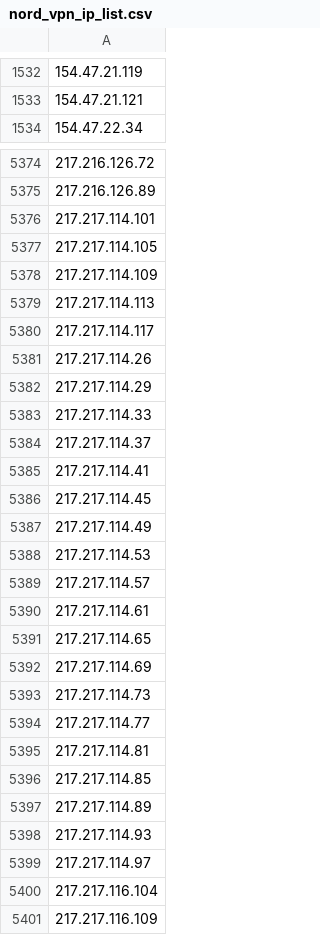
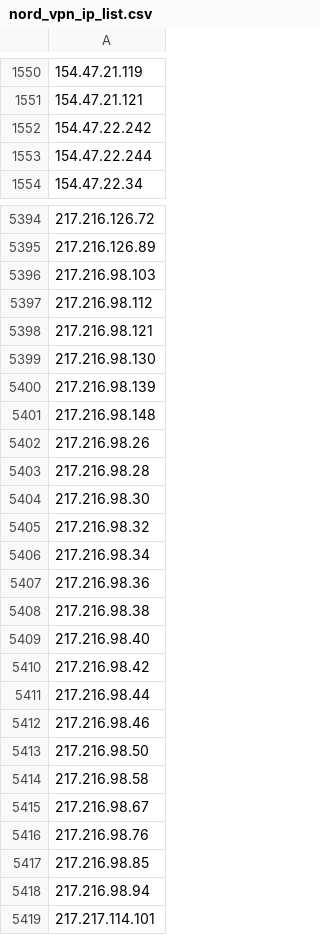
Before and after one commit to Pirate-Programmer/urlying, a CSV file: datasets/vpn_ips/nord_vpn_ip_list.csv, drawn as a sheet; only a part is shown, gaps mark what is left out; the shorter side is filled out with more unchanged rows; the diff covers the shown part only; the diff names each change by its address in the sheet, - before the commit and + after, or states it on an @@ line.

```diff
--- a/datasets/vpn_ips/nord_vpn_ip_list.csv
+++ b/datasets/vpn_ips/nord_vpn_ip_list.csv
+row 1552: 154.47.22.242
+row 1553: 154.47.22.244
+row 5396: 217.216.98.103
+row 5397: 217.216.98.112
+row 5398: 217.216.98.121
+row 5399: 217.216.98.130
+row 5400: 217.216.98.139
+row 5401: 217.216.98.148
+row 5402: 217.216.98.26
+row 5403: 217.216.98.28
+row 5404: 217.216.98.30
+row 5405: 217.216.98.32
+row 5406: 217.216.98.34
+row 5407: 217.216.98.36
+row 5408: 217.216.98.38
+row 5409: 217.216.98.40
+row 5410: 217.216.98.42
+row 5411: 217.216.98.44
+row 5412: 217.216.98.46
+row 5413: 217.216.98.50
+row 5414: 217.216.98.58
+row 5415: 217.216.98.67
+row 5416: 217.216.98.76
+row 5417: 217.216.98.85
+row 5418: 217.216.98.94
```
Also changed, not shown: 19 added rows elsewhere in this file, datasets/vpn_ips/cyberghost_vpn_ip_list.csv, datasets/vpn_ips/surfshark_vpn_ip_list.csv, 28 other files.
